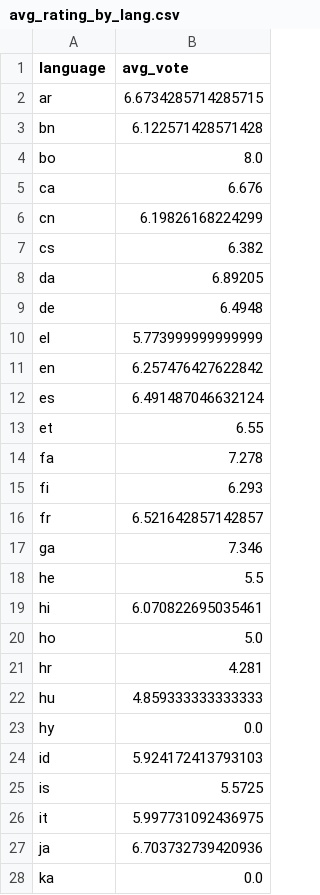
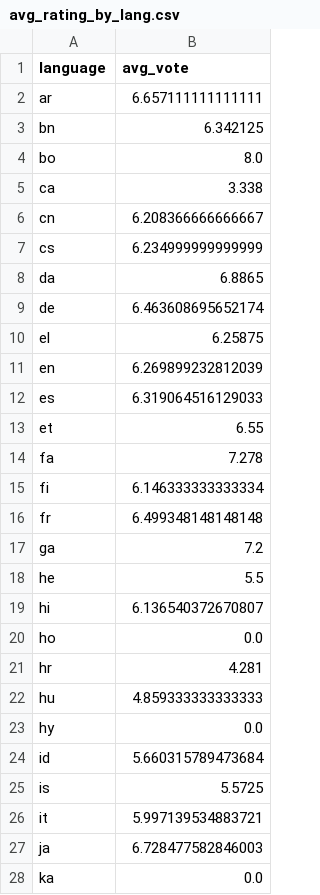
Before and after one commit to ranovoxo/movie-data-pipeline-cloud, a CSV file: src/tableau/hyper_exports/avg_rating_by_lang.csv, drawn as a sheet; only a part is shown; the diff covers the shown part only.

```diff
--- a/src/tableau/hyper_exports/avg_rating_by_lang.csv
+++ b/src/tableau/hyper_exports/avg_rating_by_lang.csv
@@ -1,21 +1,21 @@
 language,avg_vote
-ar,6.6734285714285715
-bn,6.122571428571428
+ar,6.657111111111111
+bn,6.342125
 bo,8.0
-ca,6.676
-cn,6.19826168224299
-cs,6.382
-da,6.89205
-de,6.4948
-el,5.773999999999999
-en,6.257476427622842
-es,6.491487046632124
+ca,3.338
+cn,6.208366666666667
+cs,6.234999999999999
+da,6.8865
+de,6.463608695652174
+el,6.25875
+en,6.269899232812039
+es,6.319064516129033
 et,6.55
 fa,7.278
-fi,6.293
-fr,6.521642857142857
-ga,7.346
+fi,6.146333333333334
+fr,6.499348148148148
+ga,7.2
 he,5.5
-hi,6.070822695035461
-ho,5.0
+hi,6.136540372670807
+ho,0.0
 hr,4.281
@@ -23,6 +23,6 @@ hu,4.859333333333333
 hy,0.0
-id,5.924172413793103
+id,5.660315789473684
 is,5.5725
-it,5.997731092436975
-ja,6.703732739420936
+it,5.997139534883721
+ja,6.728477582846003
 ka,0.0
```
Also changed, not shown: 4 added rows and 17 edited cells elsewhere in this file, src/tableau/hyper_exports/gold_top_movies.csv, src/tableau/hyper_exports/yearly_counts.csv, 6 other files.
